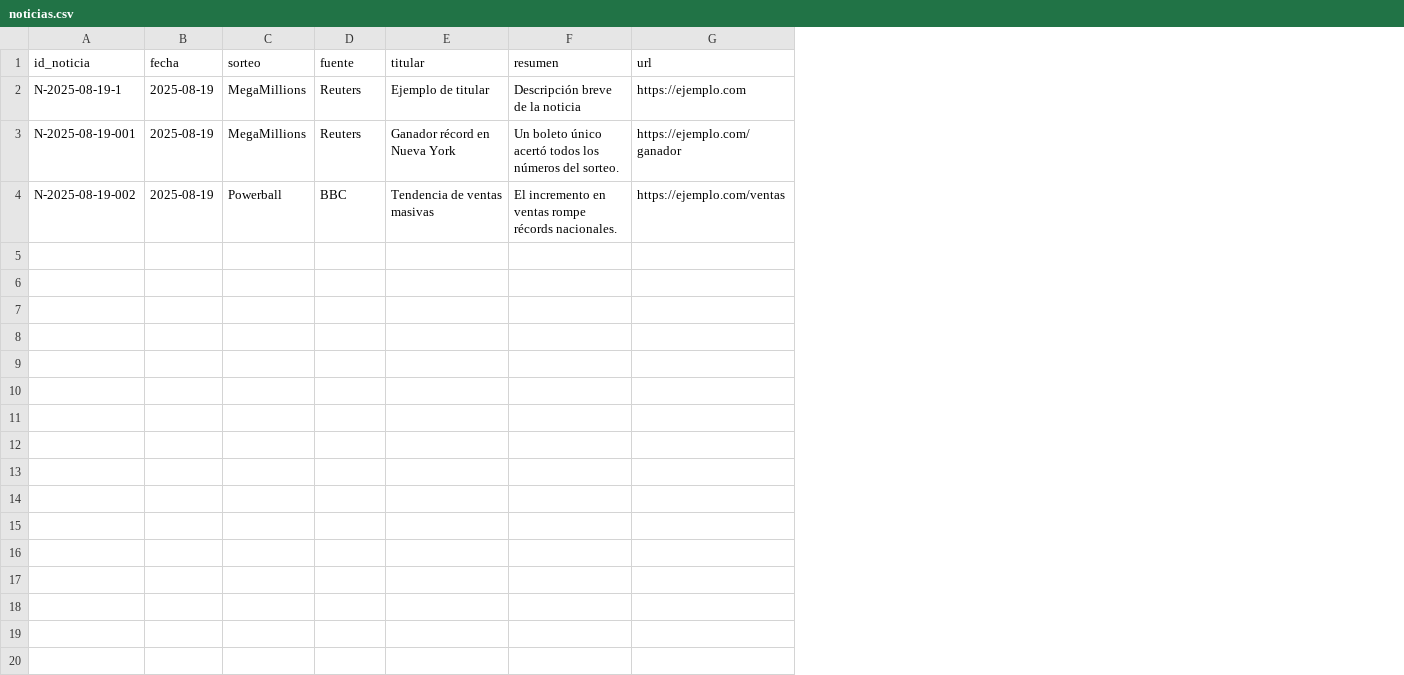
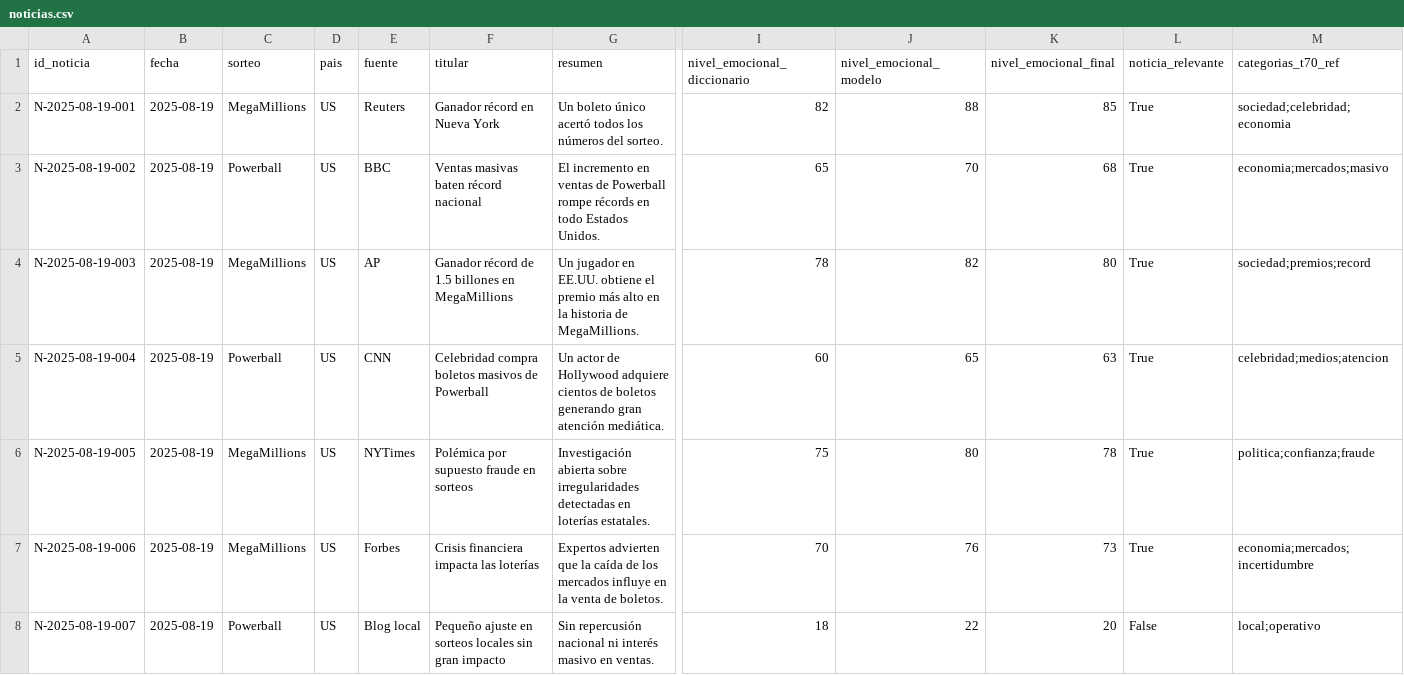
Before and after one commit to Visionpro2025/vision_app, a CSV file: noticias.csv, drawn as a sheet; only a part is shown, gaps mark what is left out; removed rows and columns are numbered as before the commit, all else as after; rows hold the shown columns only; the diff names each change by its address in the sheet, - before the commit and + after, or states it on an @@ line.

Commit message:
Actualizar noticias.csv

```diff
--- a/noticias.csv
+++ b/noticias.csv
+column D (pais), rows 2-3: US | US
-column G (url), rows 3-4: https://ejemplo.com/ganador | https://ejemplo.com/ventas
+column I (nivel_emocional_diccionario), rows 2-3: 82 | 65
+column J (nivel_emocional_modelo), rows 2-3: 88 | 70
+column K (nivel_emocional_final), rows 2-3: 85 | 68
+column L (noticia_relevante), rows 2-3: True | True
+column M (categorias_t70_ref), rows 2-3: sociedad;celebridad;economia | economia;mercados;masivo
-row 2: N-2025-08-19-1 | 2025-08-19 | MegaMillions | Reuters | Ejemplo de titular | Descripción breve de la noticia | https://ejemplo.com
-F3 (titular): Tendencia de ventas masivas
+F3 (titular): Ventas masivas baten récord nacional
-G3 (resumen): …en ventas rompe récords nacionales.
+G3 (resumen): …en ventas de Powerball rompe récords en todo Estados Unidos.
+row 4: N-2025-08-19-003 | 2025-08-19 | MegaMillions | US | AP | Ganador récord de 1.5 billones en MegaMillions | Un jugador en EE.UU. obtiene el premio más alto en la historia de MegaMillions. | 78 | 82 | 80 | True | sociedad;premios;record
+row 5: N-2025-08-19-004 | 2025-08-19 | Powerball | US | CNN | Celebridad compra boletos masivos de Powerball | Un actor de Hollywood adquiere cientos de boletos generando gran atención mediática. | 60 | 65 | 63 | True | celebridad;medios;atencion
+row 6: N-2025-08-19-005 | 2025-08-19 | MegaMillions | US | NYTimes | Polémica por supuesto fraude en sorteos | Investigación abierta sobre irregularidades detectadas en loterías estatales. | 75 | 80 | 78 | True | politica;confianza;fraude
+row 7: N-2025-08-19-006 | 2025-08-19 | MegaMillions | US | Forbes | Crisis financiera impacta las loterías | Expertos advierten que la caída de los mercados influye en la venta de boletos. | 70 | 76 | 73 | True | economia;mercados;incertidumbre
+row 8: N-2025-08-19-007 | 2025-08-19 | Powerball | US | Blog local | Pequeño ajuste en sorteos locales sin gran impacto | Sin repercusión nacional ni interés masivo en ventas. | 18 | 22 | 20 | False | local;operativo
```
